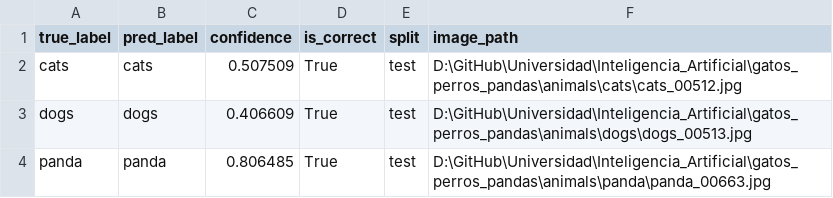
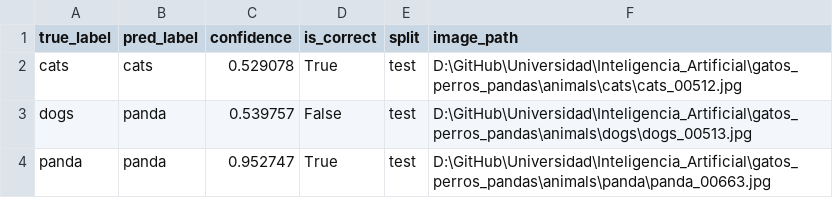
Before and after one commit to bash20cu/Universidad, a CSV file: Inteligencia_Artificial/phase3_artifacts/classification_examples_test.csv, drawn as a sheet.

```diff
--- a/Inteligencia_Artificial/phase3_artifacts/classification_examples_test.csv
+++ b/Inteligencia_Artificial/phase3_artifacts/classification_examples_test.csv
@@ -1,4 +1,4 @@
 true_label,pred_label,confidence,is_correct,split,image_path
-cats,cats,0.507509,True,test,D:\GitHub\Universidad\Inteligencia_Artificial\gatos_perros_pandas\animals\cats\cats_00512.jpg
-dogs,dogs,0.406609,True,test,D:\GitHub\Universidad\Inteligencia_Artificial\gatos_perros_pandas\animals\dogs\dogs_00513.jpg
-panda,panda,0.806485,True,test,D:\GitHub\Universidad\Inteligencia_Artificial\gatos_perros_pandas\animals\panda\panda_00663.jpg
+cats,cats,0.529078,True,test,D:\GitHub\Universidad\Inteligencia_Artificial\gatos_perros_pandas\animals\cats\cats_00512.jpg
+dogs,panda,0.539757,False,test,D:\GitHub\Universidad\Inteligencia_Artificial\gatos_perros_pandas\animals\dogs\dogs_00513.jpg
+panda,panda,0.952747,True,test,D:\GitHub\Universidad\Inteligencia_Artificial\gatos_perros_pandas\animals\panda\panda_00663.jpg
```
Also changed, not shown: 17 other files.
